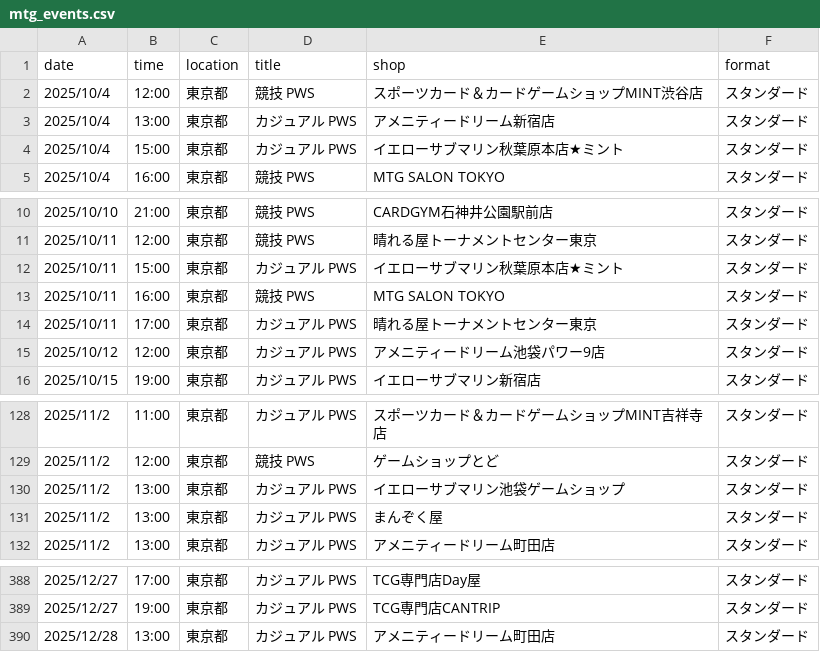
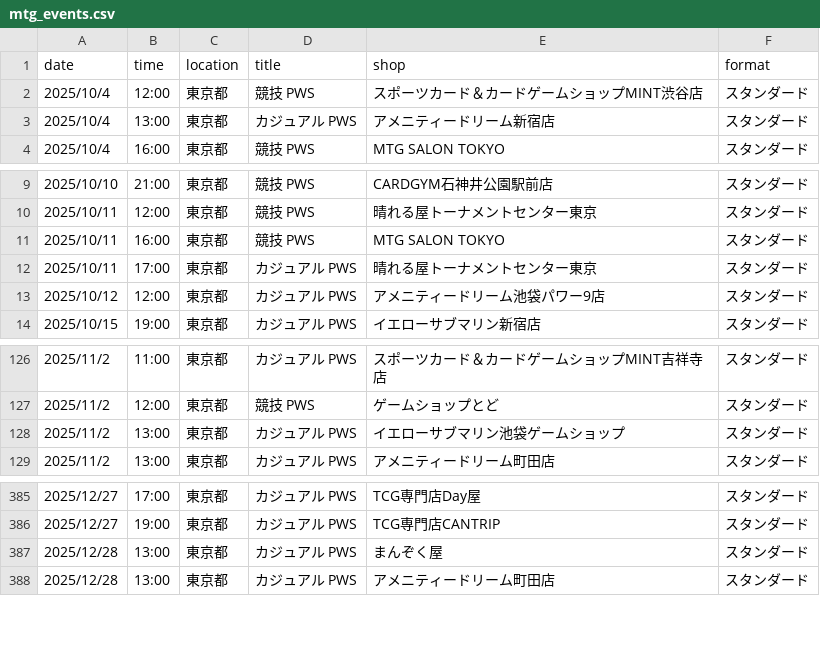
Before and after one commit to wakame1367/mtg_official_event_scraper, a CSV file: mtg_events.csv, drawn as a sheet; only a part is shown, gaps mark what is left out.

Commit message:
docs: Auto-update MTG events calendar [skip ci] 9ed999b9b4177d3915394fd37ac54a7e7030161e

```diff
--- a/mtg_events.csv
+++ b/mtg_events.csv
@@ -3,3 +3,2 @@
 2025/10/4,13:00,東京都,カジュアル PWS,アメニティードリーム新宿店,スタンダード
-2025/10/4,15:00,東京都,カジュアル PWS,イエローサブマリン秋葉原本店★ミント,スタンダード
 2025/10/4,16:00,東京都,競技 PWS,MTG SALON TOKYO,スタンダード
@@ -11,3 +10,2 @@
 2025/10/11,12:00,東京都,競技 PWS,晴れる屋トーナメントセンター東京,スタンダード
-2025/10/11,15:00,東京都,カジュアル PWS,イエローサブマリン秋葉原本店★ミント,スタンダード
 2025/10/11,16:00,東京都,競技 PWS,MTG SALON TOKYO,スタンダード
@@ -130,3 +128,2 @@
 2025/11/2,13:00,東京都,カジュアル PWS,イエローサブマリン池袋ゲームショップ,スタンダード
-2025/11/2,13:00,東京都,カジュアル PWS,まんぞく屋,スタンダード
 2025/11/2,13:00,東京都,カジュアル PWS,アメニティードリーム町田店,スタンダード
@@ -389,2 +386,3 @@
 2025/12/27,19:00,東京都,カジュアル PWS,TCG専門店CANTRIP,スタンダード
+2025/12/28,13:00,東京都,カジュアル PWS,まんぞく屋,スタンダード
 2025/12/28,13:00,東京都,カジュアル PWS,アメニティードリーム町田店,スタンダード
```
Also changed, not shown: mtg_events_latest.csv, 2 other files.
